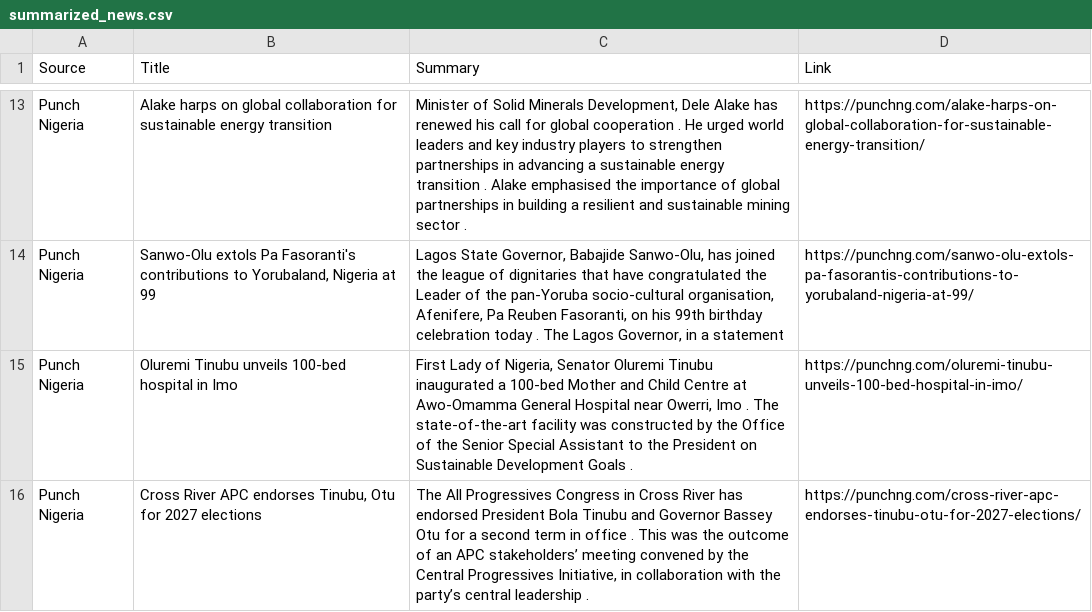
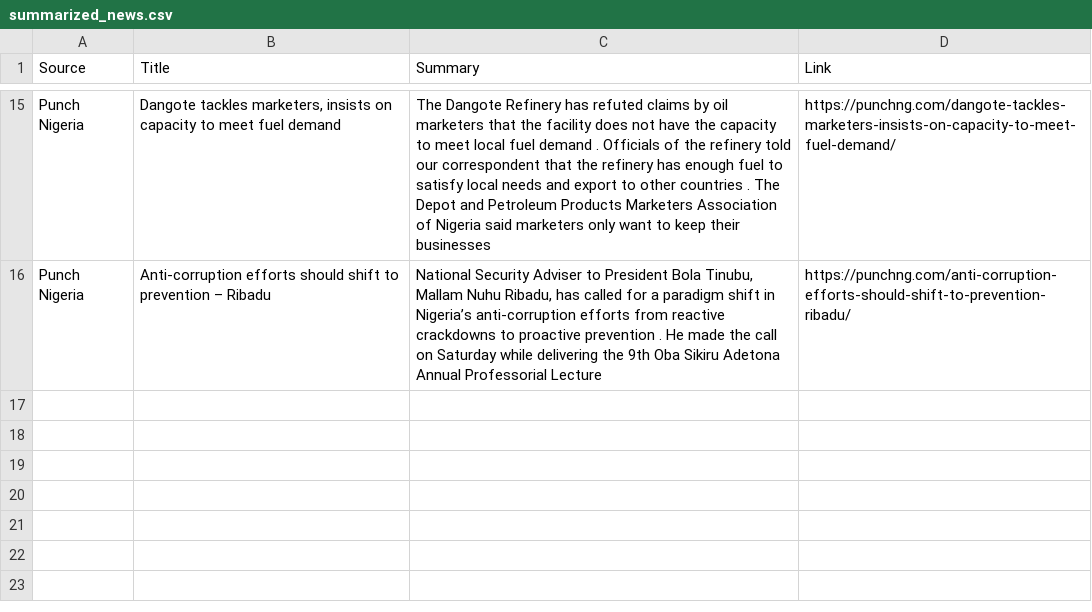
Before and after one commit to anthonob/nigerian-news-aggregator, a CSV file: summarized_news.csv, drawn as a sheet; only a part is shown, gaps mark what is left out; removed rows and columns are numbered as before the commit, all else as after; the diff covers the shown part only; the diff names each change by its address in the sheet, - before the commit and + after, or states it on an @@ line.

```diff
--- a/summarized_news.csv
+++ b/summarized_news.csv
-B15 (Title): Alake harps on global collaboration for sustainable energy transition
+B15 (Title): Dangote tackles marketers, insists on capacity to meet fuel demand
-C15 (Summary): Minister of Solid Minerals Development, Dele Alake has renewed his call for global cooperation . He urged world leaders and key industry players to strengthen partnerships in advancing a sustainable energy transition . Alake emphasised the importance of global partnerships in building a resilient and sustainable mining sector .
+C15 (Summary): The Dangote Refinery has refuted claims by oil marketers that the facility does not have the capacity to meet local fuel demand . Officials of the refinery told our correspondent that the refinery has enough fuel to satisfy local needs and export to other countries . The Depot and Petroleum Products Marketers Association of Nigeria said marketers only want to keep their businesses
-D15 (Link): https://punchng.com/alake-harps-on-global-collaboration-for-sustainable-energy-transition/
+D15 (Link): https://punchng.com/dangote-tackles-marketers-insists-on-capacity-to-meet-fuel-demand/
-B16 (Title): Sanwo-Olu extols Pa Fasoranti's contributions to Yorubaland, Nigeria at 99
+B16 (Title): Anti-corruption efforts should shift to prevention – Ribadu
-C16 (Summary): Lagos State Governor, Babajide Sanwo-Olu, has joined the league of dignitaries that have congratulated the Leader of the pan-Yoruba socio-cultural organisation, Afenifere, Pa Reuben Fasoranti, on his 99th birthday celebration today . The Lagos Governor, in a statement
+C16 (Summary): National Security Adviser to President Bola Tinubu, Mallam Nuhu Ribadu, has called for a paradigm shift in Nigeria’s anti-corruption efforts from reactive crackdowns to proactive prevention . He made the call on Saturday while delivering the 9th Oba Sikiru Adetona Annual Professorial Lecture
-D16 (Link): https://punchng.com/sanwo-olu-extols-pa-fasorantis-contributions-to-yorubaland-nigeria-at-99/
+D16 (Link): https://punchng.com/anti-corruption-efforts-should-shift-to-prevention-ribadu/
-row 15: Punch Nigeria | Oluremi Tinubu unveils 100-bed hospital in Imo | First Lady of Nigeria, Senator Oluremi Tinubu inaugurated a 100-bed Mother and Child Centre at Awo-Omamma General Hospital near Owerri, Imo . The state-of-the-art facility was constructed by the Office of the Senior Special Assistant to the President on Sustainable Development Goals . | https://punchng.com/oluremi-tinubu-unveils-100-bed-hospital-in-imo/
-row 16: Punch Nigeria | Cross River APC endorses Tinubu, Otu for 2027 elections | The All Progressives Congress in Cross River has endorsed President Bola Tinubu and Governor Bassey Otu for a second term in office . This was the outcome of an APC stakeholders’ meeting convened by the Central Progressives Initiative, in collaboration with the party’s central leadership . | https://punchng.com/cross-river-apc-endorses-tinubu-otu-for-2027-elections/
```
Also changed, not shown: 5 added rows, 3 removed rows and 24 edited cells elsewhere in this file.
